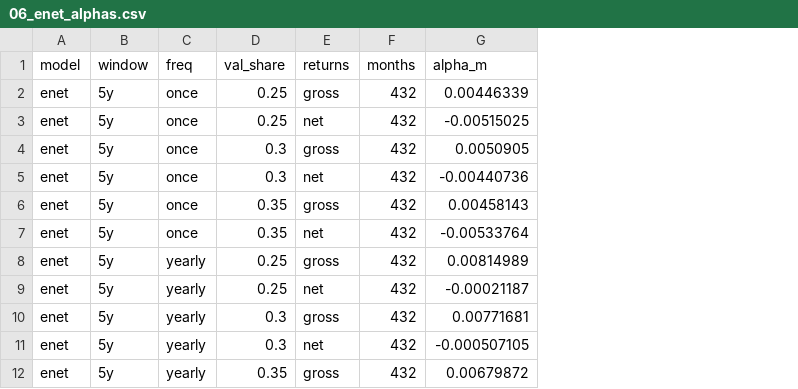
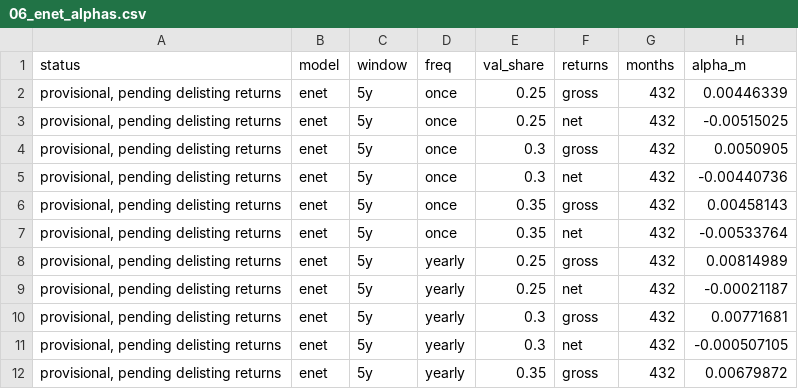
Before and after one commit to duartep8/Thesis, a CSV file: results/tables/06_enet_alphas.csv, drawn as a sheet; only a part is shown; the diff names each change by its address in the sheet, - before the commit and + after, or states it on an @@ line.

```diff
--- a/results/tables/06_enet_alphas.csv
+++ b/results/tables/06_enet_alphas.csv
+column A (status), rows 2-12: all provisional, pending delisting returns
```
Also changed, not shown: results/tables/05_enet_fits.csv, results/tables/05_enet_summary.csv, 11 other files.
